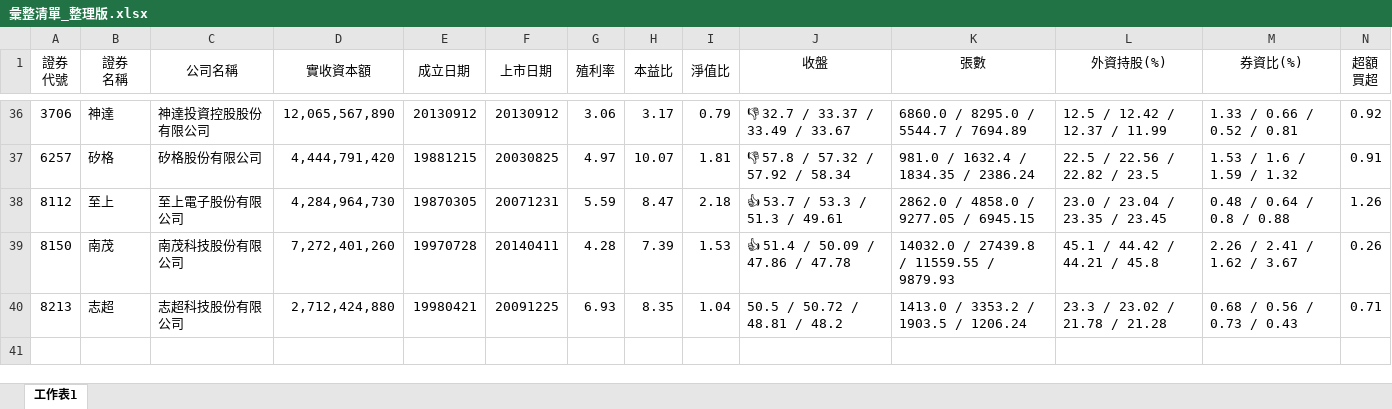
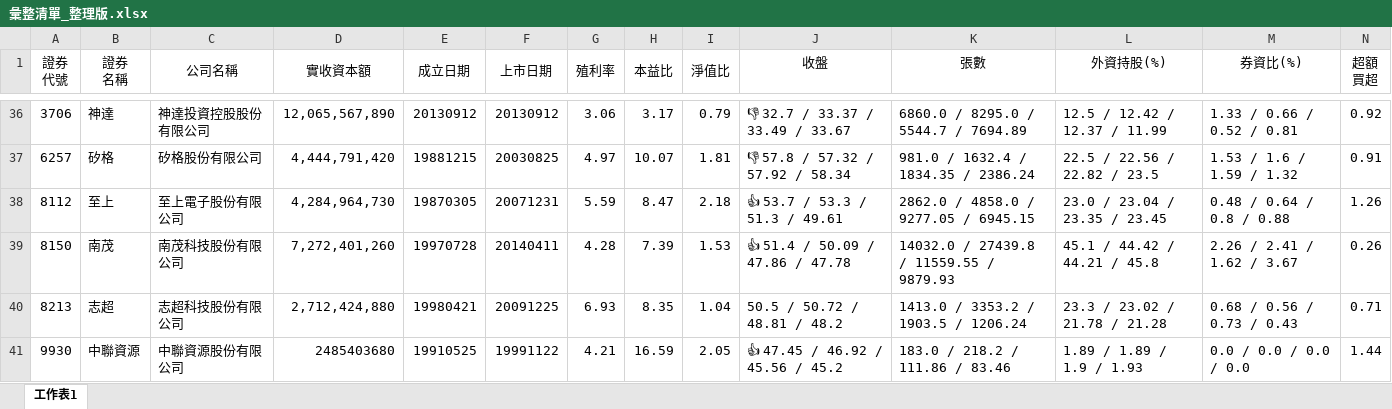
Before and after one commit to hmlu36/Python, an Excel workbook: Data/彙整清單_整理版.xlsx, sheet 工作表1, drawn as a sheet; only a part is shown, gaps mark what is left out; values as stored, in another font and other column widths than the file's, no borders; conditional formats not drawn; rows hold the shown columns only; the diff names each change by its address in the sheet, - before the commit and + after, or states it on an @@ line.

```diff
--- a/Data/彙整清單_整理版.xlsx (sheet 工作表1)
+++ b/Data/彙整清單_整理版.xlsx (sheet 工作表1)
+row 41: 9930 | 中聯資源 | 中聯資源股份有限公司 | 2485403680 | 19910525 | 19991122 | 4.21 | 16.59 | 2.05 | 👍 47.45 / 46.92 / 45.56 / 45.2 | 183.0 / 218.2 / 111.86 / 83.46 | 1.89 / 1.89 / 1.9 / 1.93 | 0.0 / 0.0 / 0.0 / 0.0 | 1.44
```
Also changed, not shown: 43 other files.
